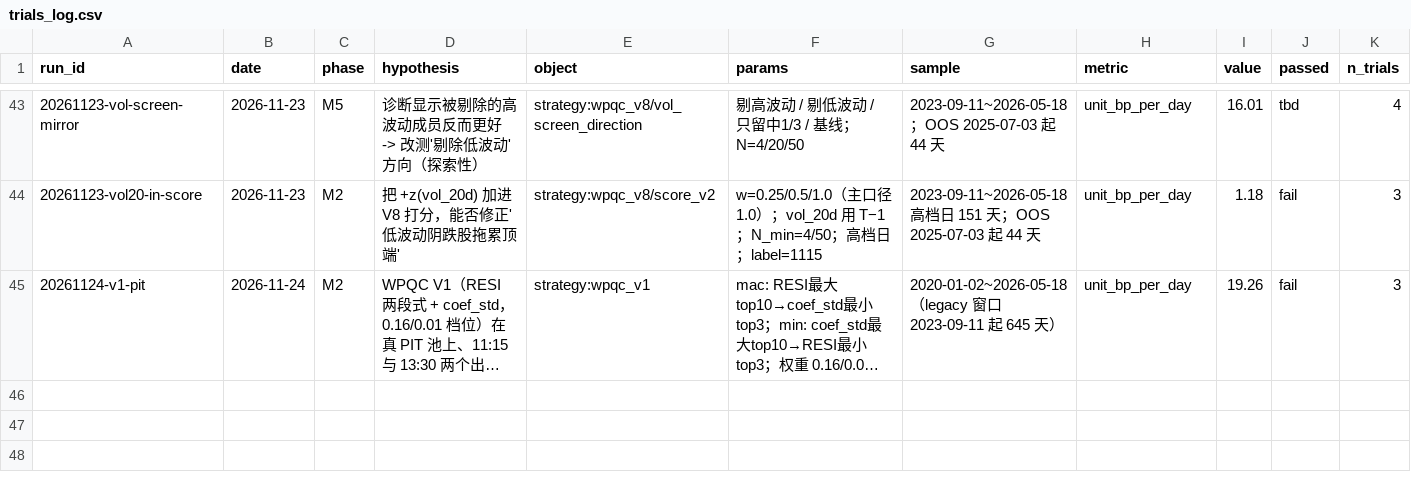
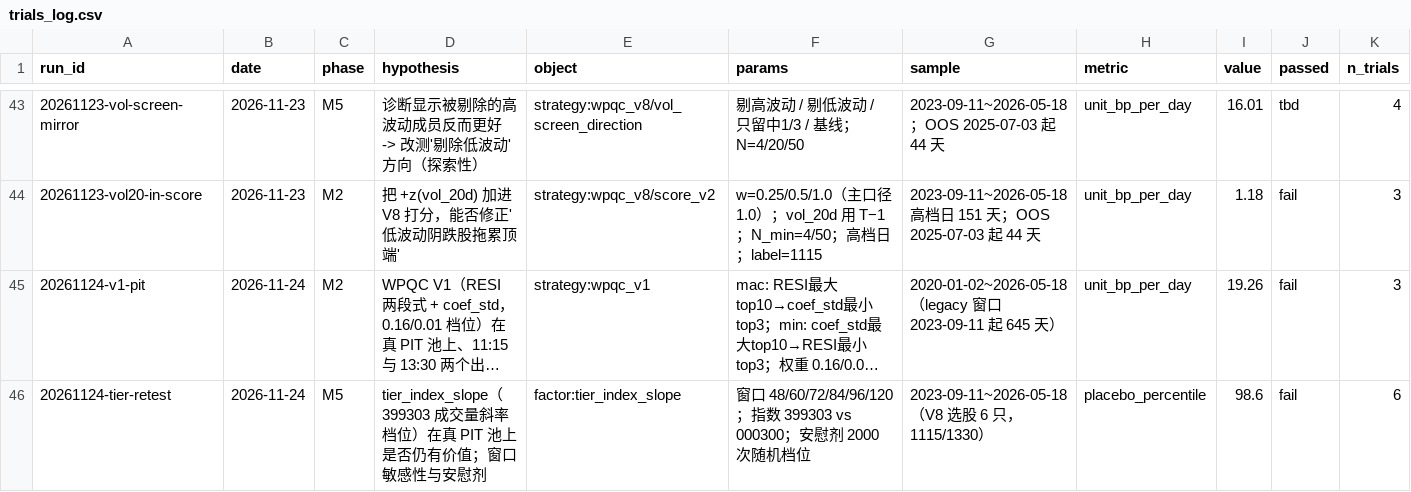
Before and after one commit to ThunderRider/FactorResearch, a CSV file: registry/trials_log.csv, drawn as a sheet; only a part is shown, gaps mark what is left out; long unchanged cells end in …; rows hold the shown columns only; the diff names each change by its address in the sheet, - before the commit and + after, or states it on an @@ line.

Commit message:
门 7：tier_index_slope 重测，active -> watch（registry 自此 0 个 active）
重测（真 PIT 池，2023-09-11 起）
  - 安慰剂：真档位 -0.57%，2000 次随机档位中位 -6.95%、95 分位 -2.13% -> 98.6 分位（通过）
  - 窗口：399303 六个窗口'高档日-低档日'价差全为正（+15~+44bp），
          但日级符号一致率 0.73~0.84，已触发 retire_if 第一条（<0.85）
  - 000300 档位多数窗口无效，印证 V8 改用 399303 正确
  - 决定性对照：'永远空仓' -0.58%/年 vs 真档位 -0.57%/年，等价；'永远满仓' -45.88%
    => 档位挑出的 151 天多赚的 21.79bp 被 0.96 敞口的换手成本吃光

新增教训 L24：安慰剂能证明'比随机好'，不能证明'比不做更好'。
安慰剂之外必须并列三个对照：永远满仓 / 永远空仓 / 目标敞口基准。

N=1075；registry_check 通过。

```diff
--- a/registry/trials_log.csv
+++ b/registry/trials_log.csv
+row 46: 20261124-tier-retest | 2026-11-24 | M5 | tier_index_slope（399303 成交量斜率档位）在真 PIT 池上是否仍有价值；窗口敏感性与安慰剂 | factor:tier_index_slope | 窗口 48/60/72/84/96/120；指数 399303 vs 000300；安慰剂 2000 次随机档位 | 2023-09-11~2026-05-18（V8 选股 6 只，1115/1330） | placebo_percentile | 98.6 | fail | 6
```
Also changed, not shown: 3 other files.
